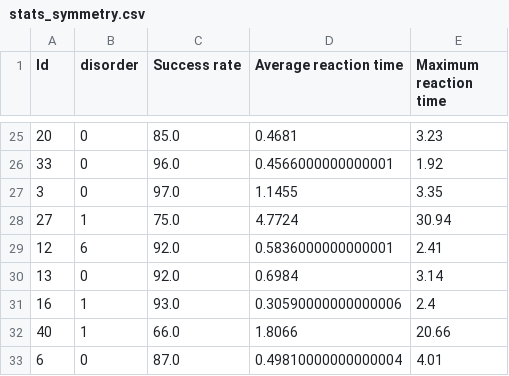
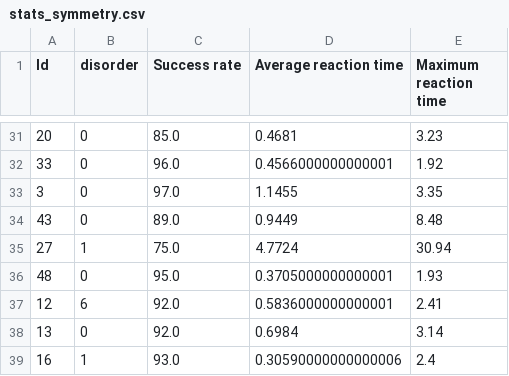
Before and after one commit to ICRIN-lab/statistical_analysis_tasks, a CSV file: stats_jpg/symmetry/stats_symmetry.csv, drawn as a sheet; only a part is shown, gaps mark what is left out; the shorter side is filled out with more unchanged rows; the diff covers the shown part only; the diff names each change by its address in the sheet, - before the commit and + after, or states it on an @@ line.

```diff
--- a/stats_jpg/symmetry/stats_symmetry.csv
+++ b/stats_jpg/symmetry/stats_symmetry.csv
+row 34: 43 | 0 | 89.0 | 0.9449 | 8.48
+row 36: 48 | 0 | 95.0 | 0.3705000000000001 | 1.93
```
Also changed, not shown: 8 added rows elsewhere in this file, baseline_characteristics/Data_baseline.csv, stats_jpg/lucifer/stats_lucifer_all.csv, 10 other files.
